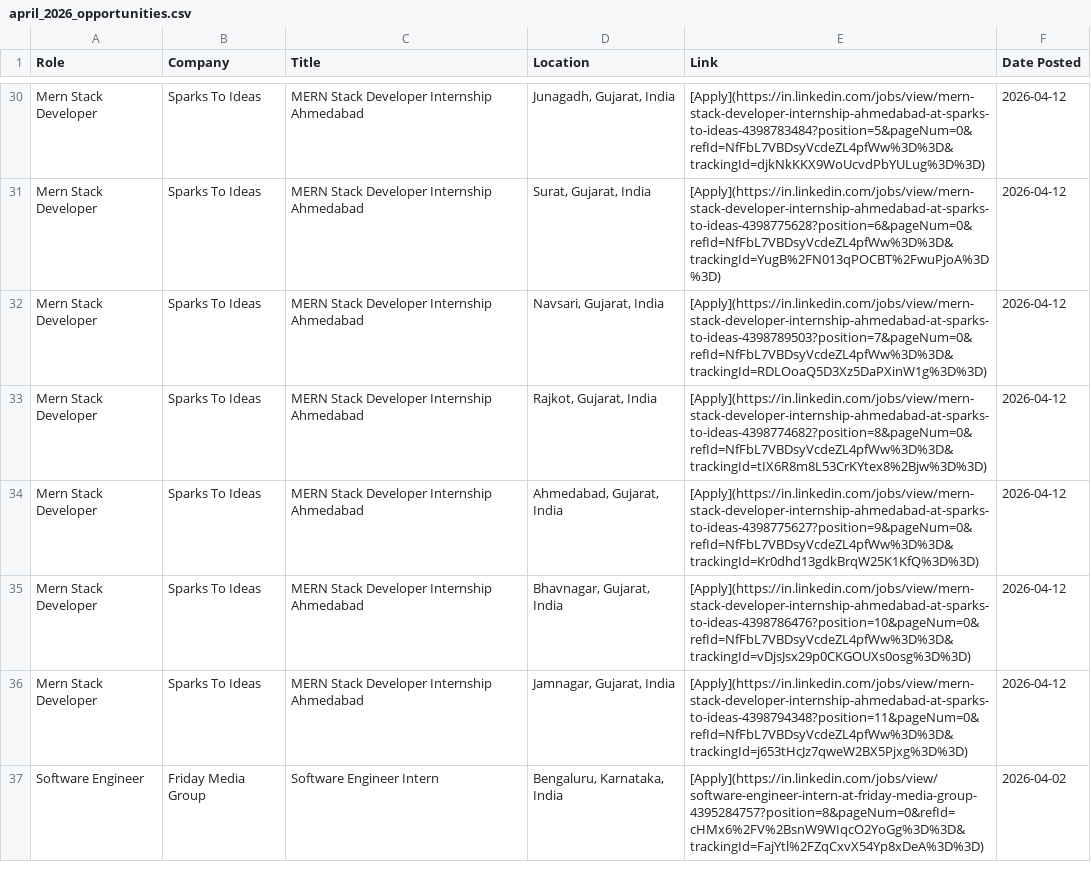
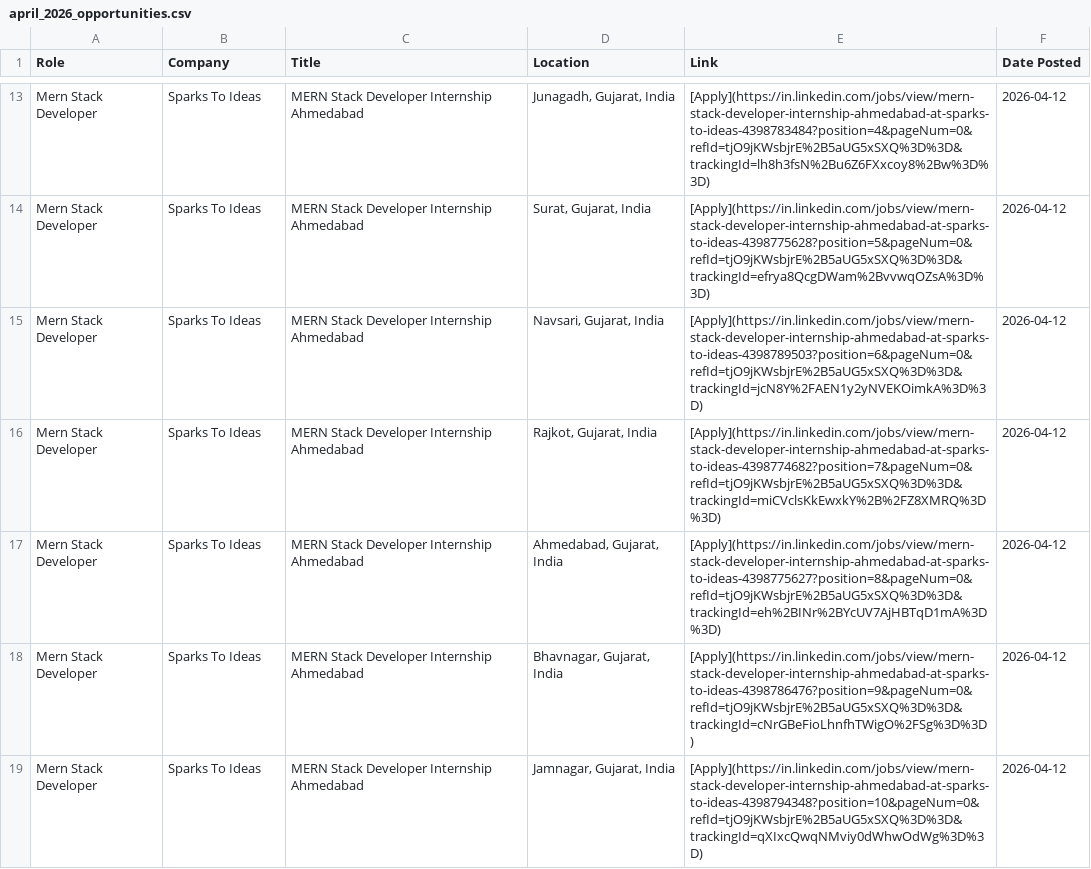
Before and after one commit to IshaCodes04/OpportunityHub, a CSV file: april_2026_opportunities.csv, drawn as a sheet; only a part is shown, gaps mark what is left out; removed rows and columns are numbered as before the commit, all else as after; the diff covers the shown part only; the diff names each change by its address in the sheet, - before the commit and + after, or states it on an @@ line.

```diff
--- a/april_2026_opportunities.csv
+++ b/april_2026_opportunities.csv
-E13 (Link): [Apply](https://in.linkedin.com/jobs/view/mern-stack-developer-internship-ahmedabad-at-sparks-to-ideas-4398783484?position=5&pageNum=0&refId=NfFbL7VBDsyVcdeZL4pfWw%3D%3D&trackingId=djkNkKKX9WoUcvdPbYULug%3D%3D)
+E13 (Link): [Apply](https://in.linkedin.com/jobs/view/mern-stack-developer-internship-ahmedabad-at-sparks-to-ideas-4398783484?position=4&pageNum=0&refId=tjO9jKWsbjrE%2B5aUG5xSXQ%3D%3D&trackingId=lh8h3fsN%2Bu6Z6FXxcoy8%2Bw%3D%3D)
-E14 (Link): [Apply](https://in.linkedin.com/jobs/view/mern-stack-developer-internship-ahmedabad-at-sparks-to-ideas-4398775628?position=6&pageNum=0&refId=NfFbL7VBDsyVcdeZL4pfWw%3D%3D&trackingId=YugB%2FN013qPOCBT%2FwuPjoA%3D%3D)
+E14 (Link): [Apply](https://in.linkedin.com/jobs/view/mern-stack-developer-internship-ahmedabad-at-sparks-to-ideas-4398775628?position=5&pageNum=0&refId=tjO9jKWsbjrE%2B5aUG5xSXQ%3D%3D&trackingId=efrya8QcgDWam%2BvvwqOZsA%3D%3D)
-E15 (Link): [Apply](https://in.linkedin.com/jobs/view/mern-stack-developer-internship-ahmedabad-at-sparks-to-ideas-4398789503?position=7&pageNum=0&refId=NfFbL7VBDsyVcdeZL4pfWw%3D%3D&trackingId=RDLOoaQ5D3Xz5DaPXinW1g%3D%3D)
+E15 (Link): [Apply](https://in.linkedin.com/jobs/view/mern-stack-developer-internship-ahmedabad-at-sparks-to-ideas-4398789503?position=6&pageNum=0&refId=tjO9jKWsbjrE%2B5aUG5xSXQ%3D%3D&trackingId=jcN8Y%2FAEN1y2yNVEKOimkA%3D%3D)
-E16 (Link): [Apply](https://in.linkedin.com/jobs/view/mern-stack-developer-internship-ahmedabad-at-sparks-to-ideas-4398774682?position=8&pageNum=0&refId=NfFbL7VBDsyVcdeZL4pfWw%3D%3D&trackingId=tIX6R8m8L53CrKYtex8%2Bjw%3D%3D)
+E16 (Link): [Apply](https://in.linkedin.com/jobs/view/mern-stack-developer-internship-ahmedabad-at-sparks-to-ideas-4398774682?position=7&pageNum=0&refId=tjO9jKWsbjrE%2B5aUG5xSXQ%3D%3D&trackingId=miCVclsKkEwxkY%2B%2FZ8XMRQ%3D%3D)
-E17 (Link): [Apply](https://in.linkedin.com/jobs/view/mern-stack-developer-internship-ahmedabad-at-sparks-to-ideas-4398775627?position=9&pageNum=0&refId=NfFbL7VBDsyVcdeZL4pfWw%3D%3D&trackingId=Kr0dhd13gdkBrqW25K1KfQ%3D%3D)
+E17 (Link): [Apply](https://in.linkedin.com/jobs/view/mern-stack-developer-internship-ahmedabad-at-sparks-to-ideas-4398775627?position=8&pageNum=0&refId=tjO9jKWsbjrE%2B5aUG5xSXQ%3D%3D&trackingId=eh%2BINr%2BYcUV7AjHBTqD1mA%3D%3D)
-E18 (Link): [Apply](https://in.linkedin.com/jobs/view/mern-stack-developer-internship-ahmedabad-at-sparks-to-ideas-4398786476?position=10&pageNum=0&refId=NfFbL7VBDsyVcdeZL4pfWw%3D%3D&trackingId=vDjsJsx29p0CKGOUXs0osg%3D%3D)
+E18 (Link): [Apply](https://in.linkedin.com/jobs/view/mern-stack-developer-internship-ahmedabad-at-sparks-to-ideas-4398786476?position=9&pageNum=0&refId=tjO9jKWsbjrE%2B5aUG5xSXQ%3D%3D&trackingId=cNrGBeFioLhnfhTWigO%2FSg%3D%3D)
-E19 (Link): [Apply](https://in.linkedin.com/jobs/view/mern-stack-developer-internship-ahmedabad-at-sparks-to-ideas-4398794348?position=11&pageNum=0&refId=NfFbL7VBDsyVcdeZL4pfWw%3D%3D&trackingId=j653tHcJz7qweW2BX5Pjxg%3D%3D)
+E19 (Link): [Apply](https://in.linkedin.com/jobs/view/mern-stack-developer-internship-ahmedabad-at-sparks-to-ideas-4398794348?position=10&pageNum=0&refId=tjO9jKWsbjrE%2B5aUG5xSXQ%3D%3D&trackingId=qXIxcQwqNMviy0dWhwOdWg%3D%3D)
-row 37: Software Engineer | Friday Media Group | Software Engineer Intern | Bengaluru, Karnataka, India | [Apply](https://in.linkedin.com/jobs/view/software-engineer-intern-at-friday-media-group-4395284757?position=8&pageNum=0&refId=cHMx6%2FV%2BsnW9WIqcO2YoGg%3D%3D&trackingId=FajYtl%2FZqCxvX54Yp8xDeA%3D%3D) | 2026-04-02
```
Also changed, not shown: 1 added row, 18 removed rows and 10 edited cells elsewhere in this file, 1 other file.
